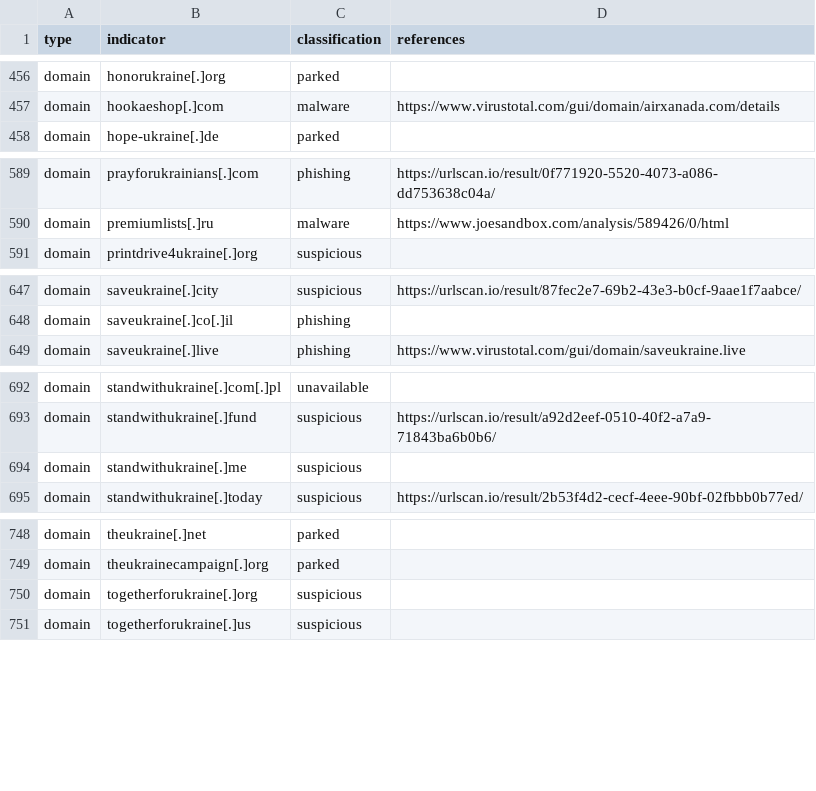
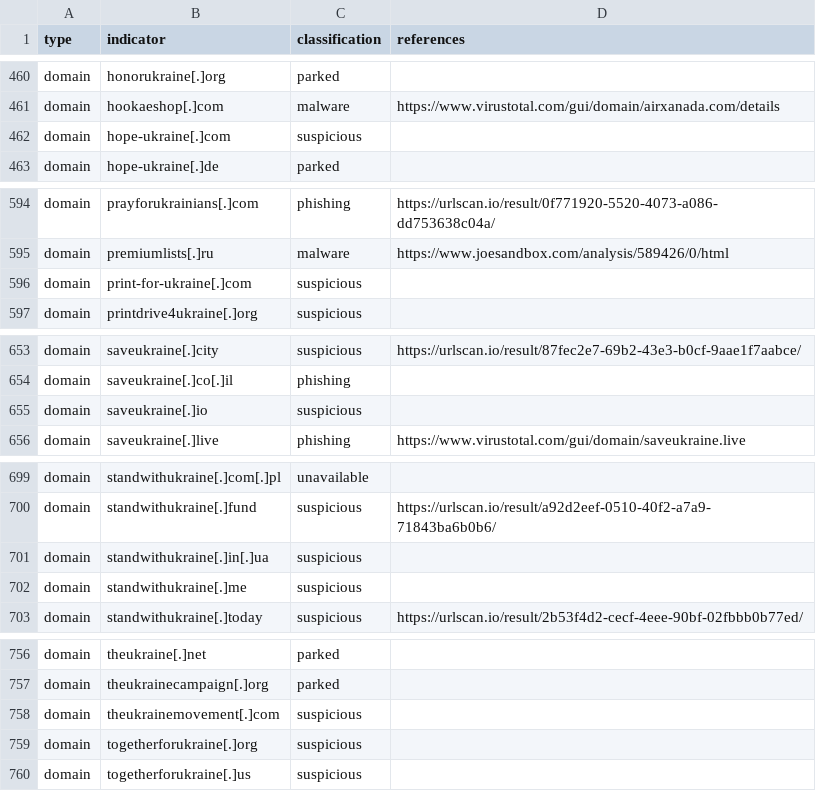
Before and after one commit to infobloxopen/threat-intelligence, a CSV file: ukraine/ukraine_russia_malicous_suspicious_iocs.csv, drawn as a sheet; only a part is shown, gaps mark what is left out; the diff covers the shown part only.

```diff
--- a/ukraine/ukraine_russia_malicous_suspicious_iocs.csv
+++ b/ukraine/ukraine_russia_malicous_suspicious_iocs.csv
@@ -457,2 +461,3 @@
 "domain","hookaeshop[.]com","malware","https://www.virustotal.com/gui/domain/airxanada.com/details"
+"domain","hope-ukraine[.]com","suspicious",""
 "domain","hope-ukraine[.]de","parked",""
@@ -590,2 +595,3 @@
 "domain","premiumlists[.]ru","malware","https://www.joesandbox.com/analysis/589426/0/html"
+"domain","print-for-ukraine[.]com","suspicious",""
 "domain","printdrive4ukraine[.]org","suspicious",""
@@ -648,2 +654,3 @@
 "domain","saveukraine[.]co[.]il","phishing",""
+"domain","saveukraine[.]io","suspicious",""
 "domain","saveukraine[.]live","phishing","https://www.virustotal.com/gui/domain/saveukraine.live"
@@ -693,2 +700,3 @@
 "domain","standwithukraine[.]fund","suspicious","https://urlscan.io/result/a92d2eef-0510-40f2-a7a9-71843ba6b0b6/"
+"domain","standwithukraine[.]in[.]ua","suspicious",""
 "domain","standwithukraine[.]me","suspicious",""
@@ -749,2 +757,3 @@
 "domain","theukrainecampaign[.]org","parked",""
+"domain","theukrainemovement[.]com","suspicious",""
 "domain","togetherforukraine[.]org","suspicious",""
```
Also changed, not shown: 13 added rows elsewhere in this file, ukraine/ukraine_russia_legitimate_iocs.csv.
